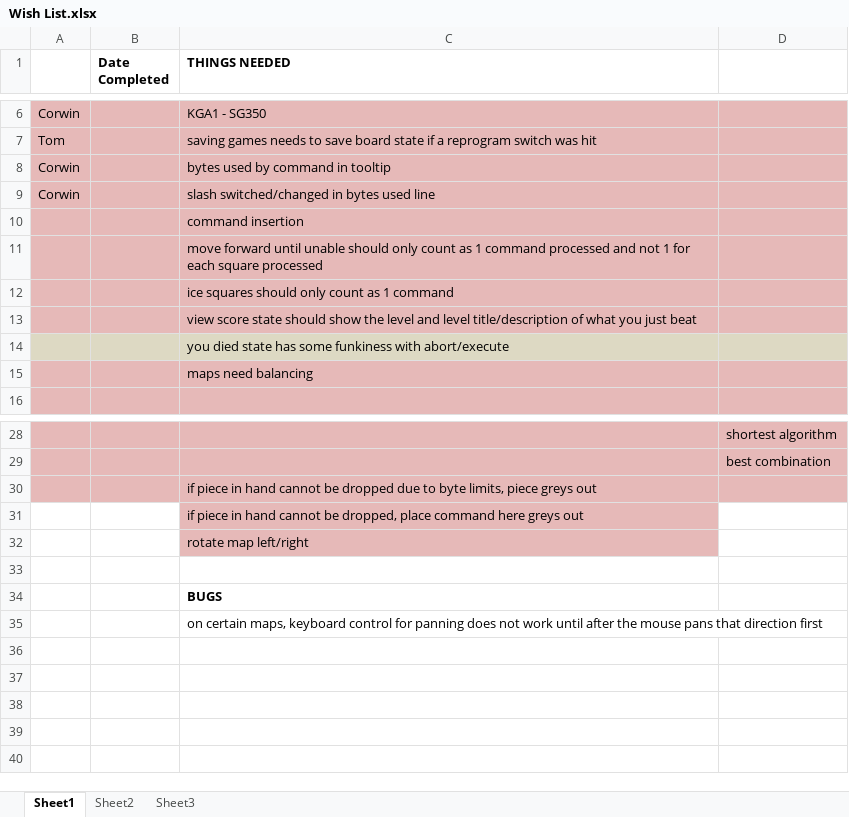
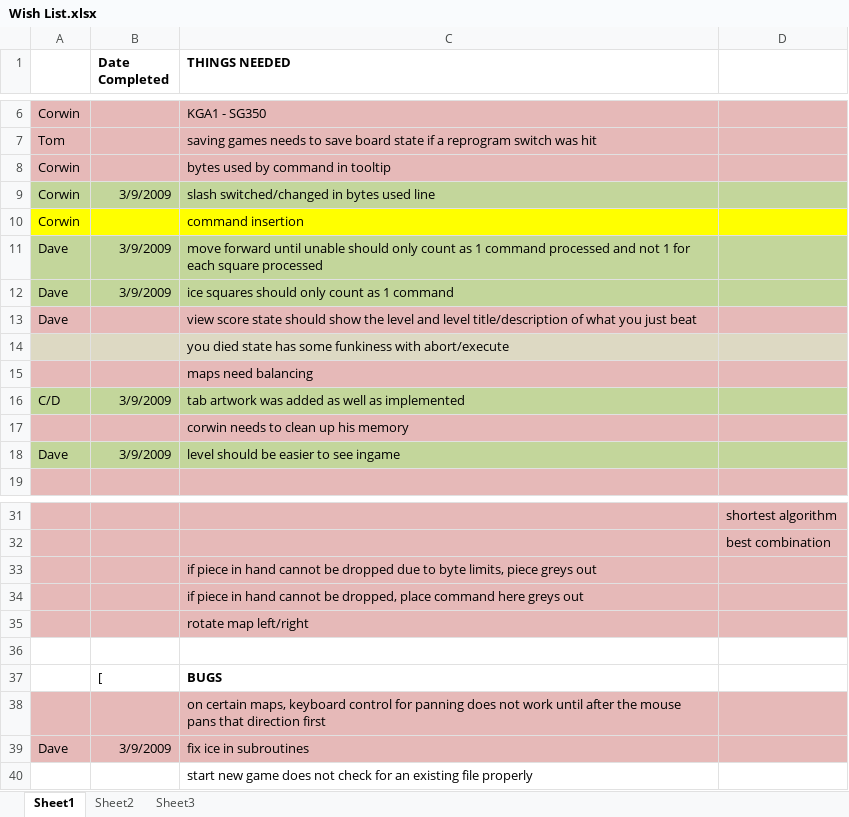
Before and after one commit to CorwinJV/seeautz-projekt1, an Excel workbook: seeautz/Content/Wish List.xlsx, sheet Sheet1, drawn as a sheet; only a part is shown, gaps mark what is left out; values as stored, in another font and other column widths than the file's, no borders; addresses are those after the commit; the diff names each change by its address in the sheet, - before the commit and + after, or states it on an @@ line.

```diff
--- a/seeautz/Content/Wish List.xlsx (sheet Sheet1)
+++ b/seeautz/Content/Wish List.xlsx (sheet Sheet1)
-A9:D9 fill: #E6B9B8
+A9:D9 fill: #C3D69B
-B9 (Date Completed): (empty)
+B9 (Date Completed): 3/9/2009
-A10: (empty)
+A10: Corwin
-A10:D10 fill: #E6B9B8
+A10:D10 fill: #FFFF00
-A11:A13: (empty)
+A11:A13: Dave
-A11:D12 fill: #E6B9B8
+A11:D12 fill: #C3D69B
-B11:B12 (Date Completed): (empty)
+B11:B12 (Date Completed): 3/9/2009
+row 16: C/D | 3/9/2009 | tab artwork was added as well as implemented
+row 17:  |  | corwin needs to clean up his memory
+row 18: Dave | 3/9/2009 | level should be easier to see ingame
-A34:B35 fill: none
+A34:B35 fill: #E6B9B8
-D34:D35 fill: none
+D34:D35 fill: #E6B9B8
-B37 (Date Completed): (empty)
+B37 (Date Completed): [
-A38:D38 fill: none
+A38:D38 fill: #E6B9B8
+row 39: Dave | 3/9/2009 | fix ice in subroutines
+row 40:  |  | start new game does not check for an existing file properly
```
Also changed, not shown: 1 other file.
